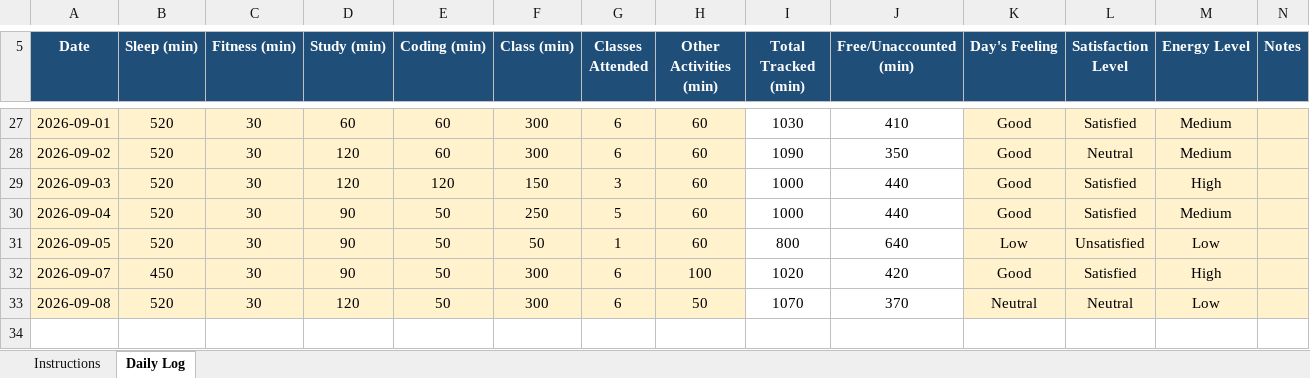
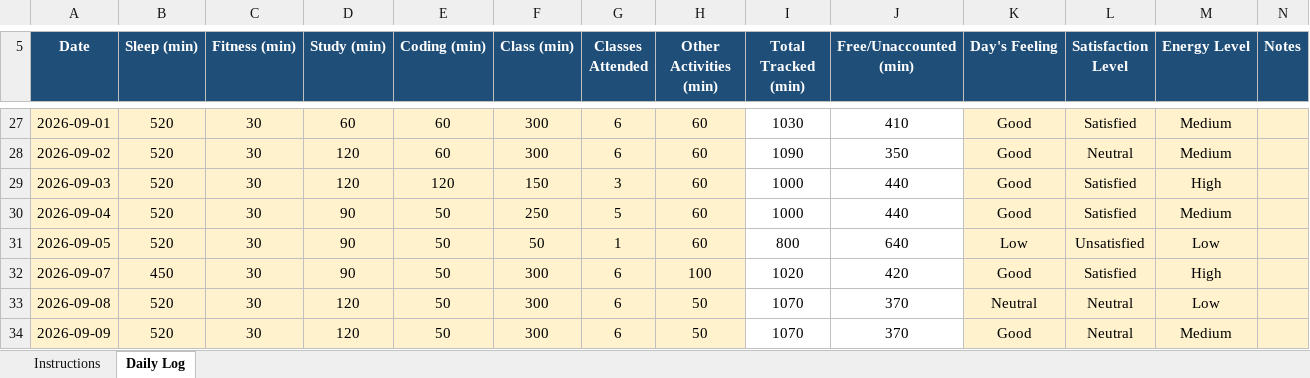
Before and after one commit to prajotinayak-spec/cap776, an Excel workbook: 12627879.xlsx, sheet Daily Log, drawn as a sheet; only a part is shown, gaps mark what is left out; values as stored, in another font and other column widths than the file's, no borders; conditional formats not drawn; the diff names each change by its address in the sheet, - before the commit and + after, or states it on an @@ line.

Commit message:
09-sept-2026

```diff
--- a/12627879.xlsx (sheet Daily Log)
+++ b/12627879.xlsx (sheet Daily Log)
+row 34: 2026-09-09 | 520 | 30 | 120 | 50 | 300 | 6 | 50 | 1070 | 370 | Good | Neutral | Medium
```
